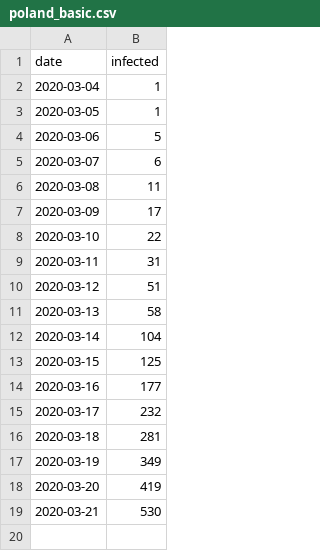
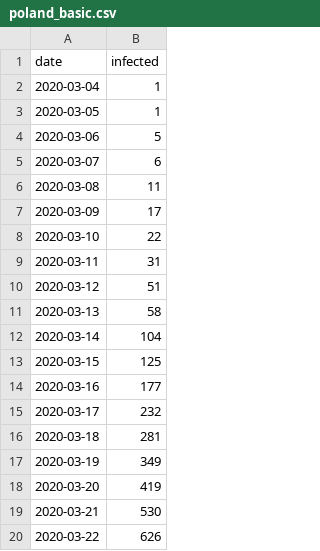
Before and after one commit to dariuszzbyrad/covid-19, a CSV file: poland_basic.csv, drawn as a sheet.

Commit message:
Daily update data source and notebooks

```diff
--- a/poland_basic.csv
+++ b/poland_basic.csv
@@ -19 +19,2 @@ date;infected
 2020-03-21;530
+2020-03-22;626
```
Also changed, not shown: 3 other files.
